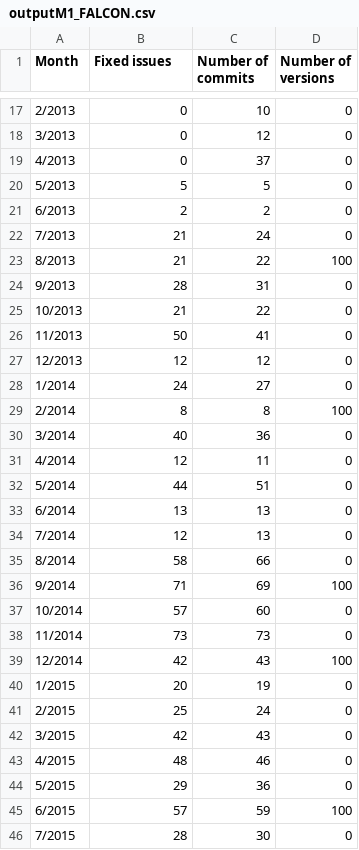
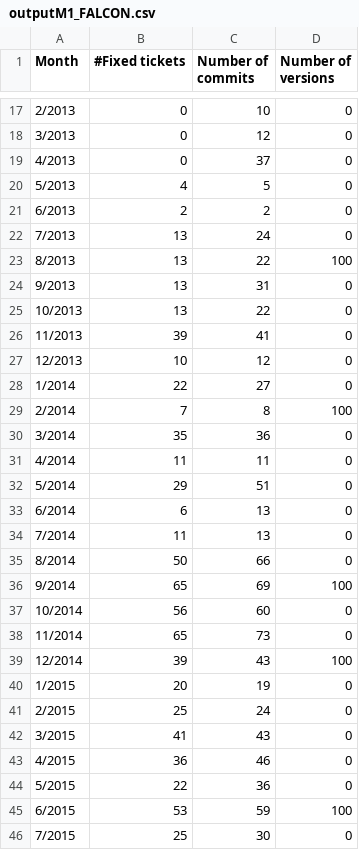
Before and after one commit to salvatorefoderaro/ISW2-Project, a CSV file: output/outputM1_FALCON.csv, drawn as a sheet; only a part is shown, gaps mark what is left out; the diff covers the shown part only.

Commit message:
8th Commit
Fixed Deliverable 1

```diff
--- a/output/outputM1_FALCON.csv
+++ b/output/outputM1_FALCON.csv
@@ -1 +1 @@
-Month,Fixed issues,Number of commits,Number of versions
+Month,#Fixed tickets,Number of commits,Number of versions
@@ -19,28 +19,28 @@ Month,Fixed issues,Number of commits,Number of versions
 4/2013,0,37,0
-5/2013,5,5,0
+5/2013,4,5,0
 6/2013,2,2,0
-7/2013,21,24,0
-8/2013,21,22,100
-9/2013,28,31,0
-10/2013,21,22,0
-11/2013,50,41,0
-12/2013,12,12,0
-1/2014,24,27,0
-2/2014,8,8,100
-3/2014,40,36,0
-4/2014,12,11,0
-5/2014,44,51,0
-6/2014,13,13,0
-7/2014,12,13,0
-8/2014,58,66,0
-9/2014,71,69,100
-10/2014,57,60,0
-11/2014,73,73,0
-12/2014,42,43,100
+7/2013,13,24,0
+8/2013,13,22,100
+9/2013,13,31,0
+10/2013,13,22,0
+11/2013,39,41,0
+12/2013,10,12,0
+1/2014,22,27,0
+2/2014,7,8,100
+3/2014,35,36,0
+4/2014,11,11,0
+5/2014,29,51,0
+6/2014,6,13,0
+7/2014,11,13,0
+8/2014,50,66,0
+9/2014,65,69,100
+10/2014,56,60,0
+11/2014,65,73,0
+12/2014,39,43,100
 1/2015,20,19,0
 2/2015,25,24,0
-3/2015,42,43,0
-4/2015,48,46,0
-5/2015,29,36,0
-6/2015,57,59,100
-7/2015,28,30,0
+3/2015,41,43,0
+4/2015,36,46,0
+5/2015,22,36,0
+6/2015,53,59,100
+7/2015,25,30,0
```
Also changed, not shown: 26 edited cells elsewhere in this file, 9 other files.
